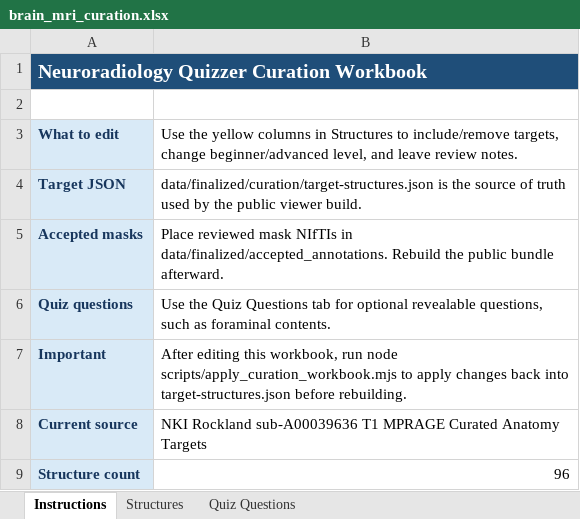
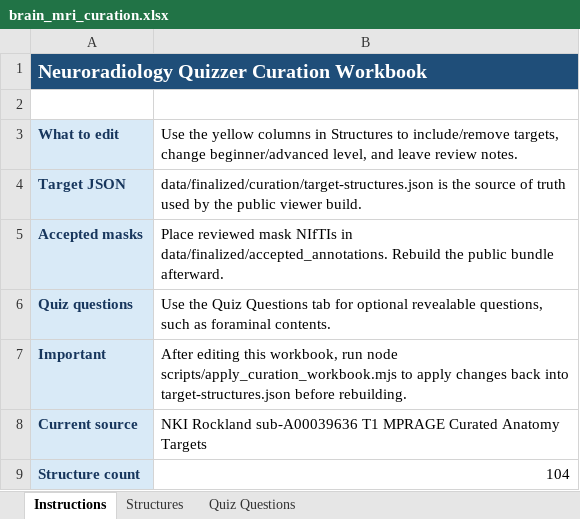
Before and after one commit to sid-dogra/neuroradiology-quizzer, an Excel workbook: data/finalized/curation/brain_mri_curation.xlsx, sheet Instructions, drawn as a sheet; values as stored, in another font and other column widths than the file's, no borders; the diff names each change by its address in the sheet, - before the commit and + after, or states it on an @@ line.

```diff
--- a/data/finalized/curation/brain_mri_curation.xlsx (sheet Instructions)
+++ b/data/finalized/curation/brain_mri_curation.xlsx (sheet Instructions)
-B9: 96
+B9: 104
```
Also changed, not shown: sheet Structures, sheet Quiz Questions, 4 other files.
